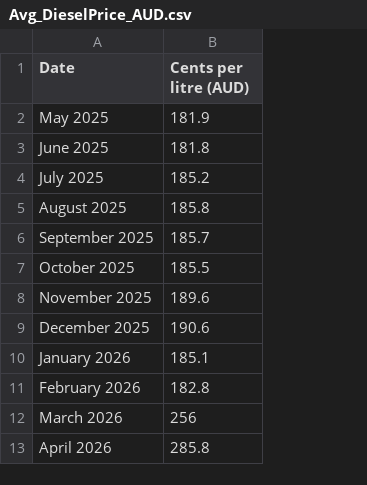
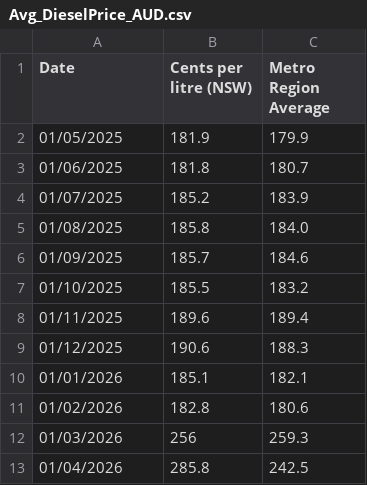
Before and after one commit to Liam-oconnor22/9CT-Task-1, a CSV file: Avg_DieselPrice_AUD.csv, drawn as a sheet; the diff names each change by its address in the sheet, - before the commit and + after, or states it on an @@ line.

```diff
--- a/Avg_DieselPrice_AUD.csv
+++ b/Avg_DieselPrice_AUD.csv
+column C (Metro Region Average), rows 2-13: 179.9 | 180.7 | 183.9 | 184.0 | 184.6 | 183.2 | 189.4 | 188.3 | 182.1 | 180.6 | 259.3 | 242.5
-B1: Cents per litre (AUD)
+B1: Cents per litre (NSW)
-A2 (Date): May 2025
+A2 (Date): 01/05/2025
-A3 (Date): June 2025
+A3 (Date): 01/06/2025
-A4 (Date): July 2025
+A4 (Date): 01/07/2025
-A5 (Date): August 2025
+A5 (Date): 01/08/2025
-A6 (Date): September 2025
+A6 (Date): 01/09/2025
-A7 (Date): October 2025
+A7 (Date): 01/10/2025
-A8 (Date): November 2025
+A8 (Date): 01/11/2025
-A9 (Date): December 2025
+A9 (Date): 01/12/2025
-A10 (Date): January 2026
+A10 (Date): 01/01/2026
-A11 (Date): February 2026
+A11 (Date): 01/02/2026
-A12 (Date): March 2026
+A12 (Date): 01/03/2026
-A13 (Date): April 2026
+A13 (Date): 01/04/2026
```
Also changed, not shown: 3 other files.
